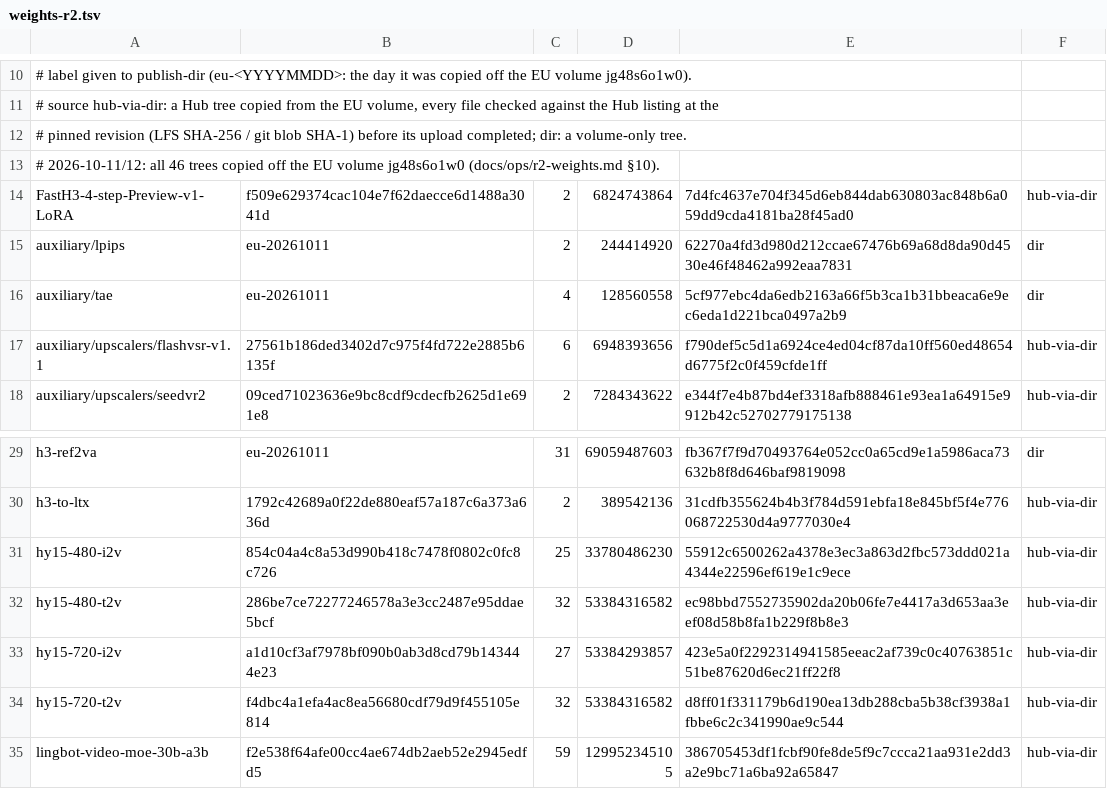
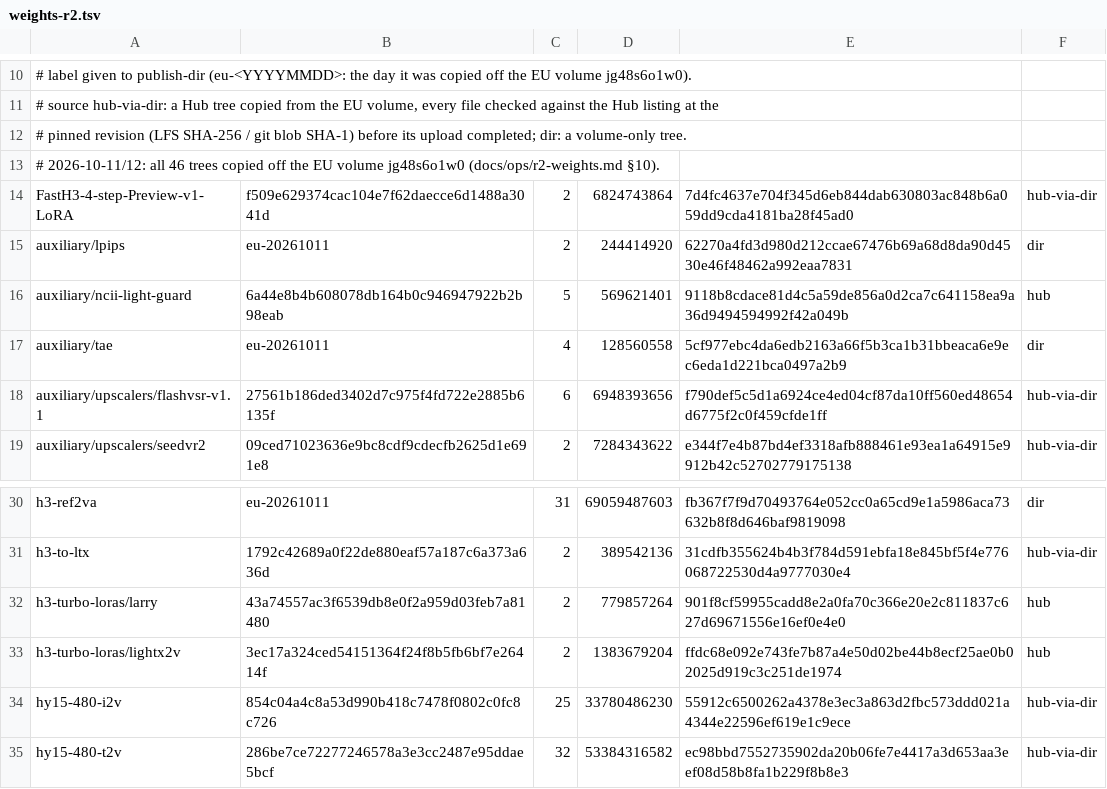
Before and after one commit to zaitrarrio/fastvideo-rs, a TSV file: scripts/gpu/weights-r2.tsv, drawn as a sheet; only a part is shown, gaps mark what is left out; the shorter side is filled out with more unchanged rows; the diff names each change by its address in the sheet, - before the commit and + after, or states it on an @@ line.

```diff
--- a/scripts/gpu/weights-r2.tsv
+++ b/scripts/gpu/weights-r2.tsv
+row 16: auxiliary/ncii-light-guard | 6a44e8b4b608078db164b0c946947922b2b98eab | 5 | 569621401 | 9118b8cdace81d4c5a59de856a0d2ca7c641158ea9a36d9494594992f42a049b | hub
+row 32: h3-turbo-loras/larry | 43a74557ac3f6539db8e0f2a959d03feb7a81480 | 2 | 779857264 | 901f8cf59955cadd8e2a0fa70c366e20e2c811837c627d69671556e16ef0e4e0 | hub
+row 33: h3-turbo-loras/lightx2v | 3ec17a324ced54151364f24f8b5fb6bf7e26414f | 2 | 1383679204 | ffdc68e092e743fe7b87a4e50d02be44b8ecf25ae0b02025d919c3c251de1974 | hub
```
Also changed, not shown: scripts/gpu/weights-manifest.tsv, scripts/gpu/weights-revisions.tsv, 14 other files.
